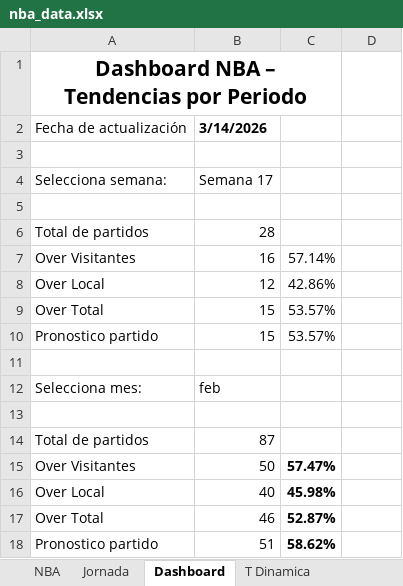
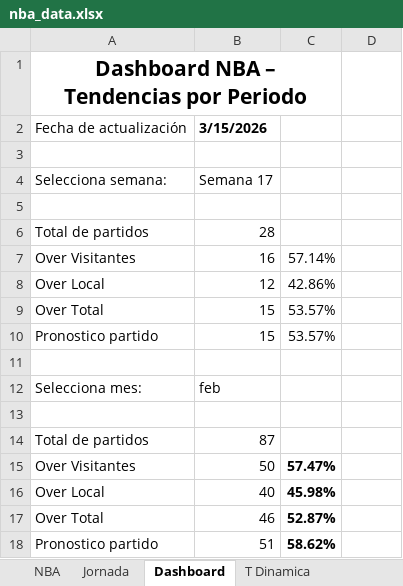
Before and after one commit to frank1411/nba-bets-ML, an Excel workbook: public/nba_data.xlsx, sheet Dashboard, drawn as a sheet; values as stored, in another font and other column widths than the file's, no borders; charts and pictures and conditional formats not drawn; the diff names each change by its address in the sheet, - before the commit and + after, or states it on an @@ line.

```diff
--- a/public/nba_data.xlsx (sheet Dashboard)
+++ b/public/nba_data.xlsx (sheet Dashboard)
-B2: 3/14/2026
+B2: 3/15/2026
```
Also changed, not shown: sheet NBA, charts or pictures.
